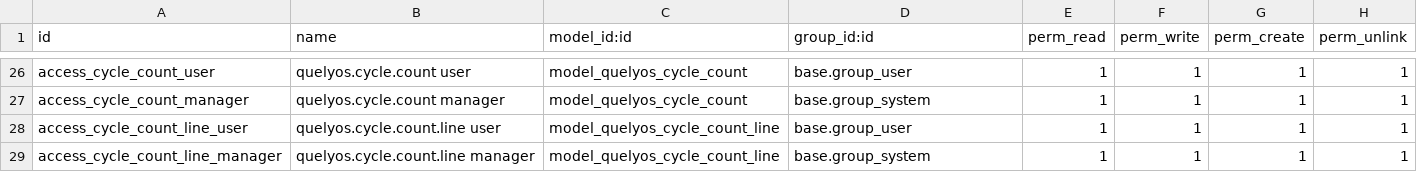
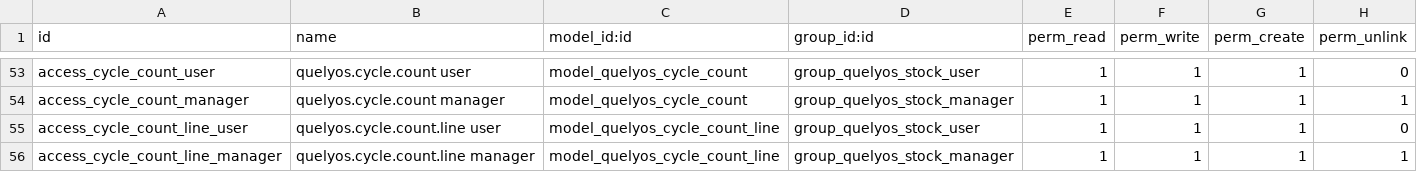
Before and after one commit to salmenktata/quelyos-erp, a CSV file: odoo-backend/addons/quelyos_api/security/ir.model.access.csv, drawn as a sheet; only a part is shown, gaps mark what is left out; addresses are those after the commit; the diff covers the shown part only; the diff names each change by its address in the sheet, - before the commit and + after, or states it on an @@ line.

```diff
--- a/odoo-backend/addons/quelyos_api/security/ir.model.access.csv
+++ b/odoo-backend/addons/quelyos_api/security/ir.model.access.csv
-D53 (group_id:id): base.group_user
+D53 (group_id:id): group_quelyos_stock_user
-H53 (perm_unlink): 1
+H53 (perm_unlink): 0
-D54 (group_id:id): base.group_system
+D54 (group_id:id): group_quelyos_stock_manager
-D55 (group_id:id): base.group_user
+D55 (group_id:id): group_quelyos_stock_user
-H55 (perm_unlink): 1
+H55 (perm_unlink): 0
-D56 (group_id:id): base.group_system
+D56 (group_id:id): group_quelyos_stock_manager
```
Also changed, not shown: 29 added rows, 2 removed rows, 4 moved rows and 31 edited cells elsewhere in this file, 8 other files.
